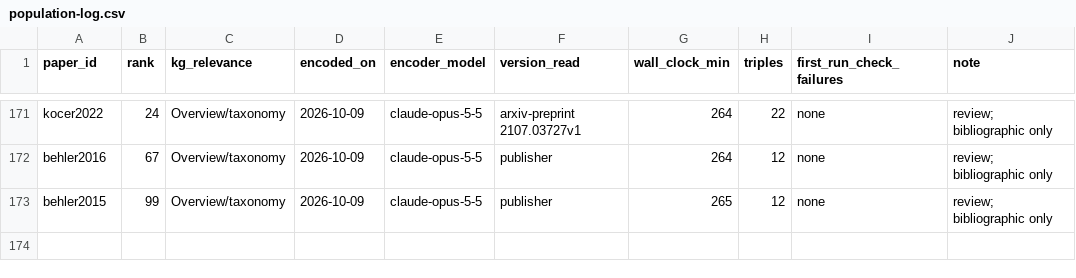
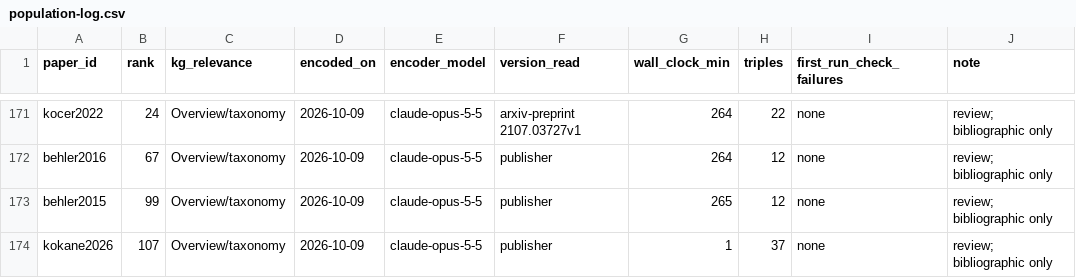
Before and after one commit to danielhz/mlips-ontology, a CSV file: artifacts/kg/population-log.csv, drawn as a sheet; only a part is shown, gaps mark what is left out.

Commit message:
kg: encode kokane2026 (37 triples)

```diff
--- a/artifacts/kg/population-log.csv
+++ b/artifacts/kg/population-log.csv
@@ -173 +173,2 @@ behler2016,67,Overview/taxonomy,2026-10-09,claude-opus-5-5,publisher,264,12,none
 behler2015,99,Overview/taxonomy,2026-10-09,claude-opus-5-5,publisher,265,12,none,review; bibliographic only
+kokane2026,107,Overview/taxonomy,2026-10-09,claude-opus-5-5,publisher,1,37,none,review; bibliographic only
```
Also changed, not shown: 1 other file.
